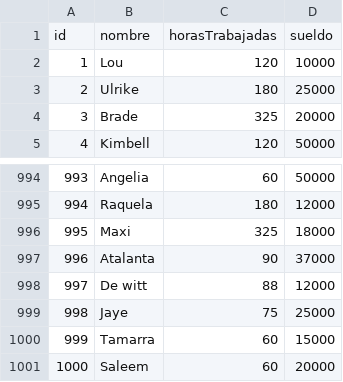
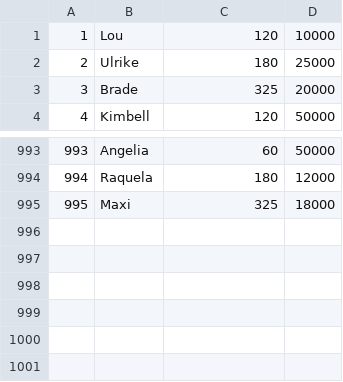
Before and after one commit to LeandroSeoane123/tp_laboratorio_1, a CSV file: TP3 2020/data.csv, drawn as a sheet; only a part is shown, gaps mark what is left out.

```diff
--- a/TP3 2020/data.csv
+++ b/TP3 2020/data.csv
@@ -1,2 +1 @@
-id,nombre,horasTrabajadas,sueldo
 1,Lou,120,10000
@@ -996,6 +995 @@ id,nombre,horasTrabajadas,sueldo
 995,Maxi,325,18000
-996,Atalanta,90,37000
-997,De witt,88,12000
-998,Jaye,75,25000
-999,Tamarra,60,15000
-1000,Saleem,60,20000
```
Also changed, not shown: 15 other files.
